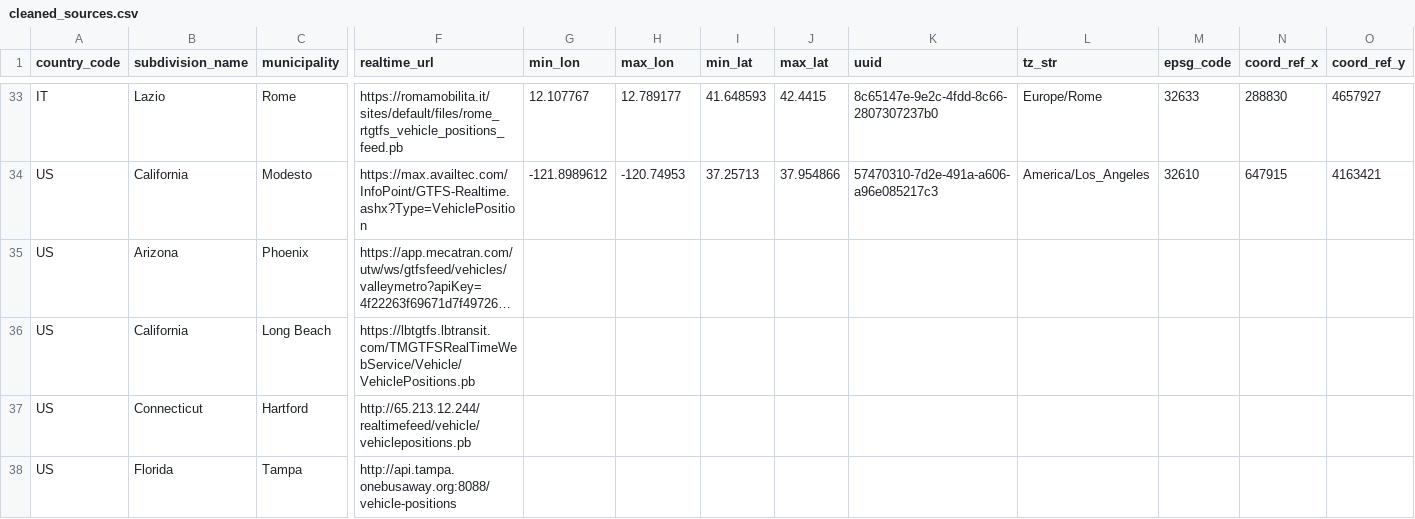
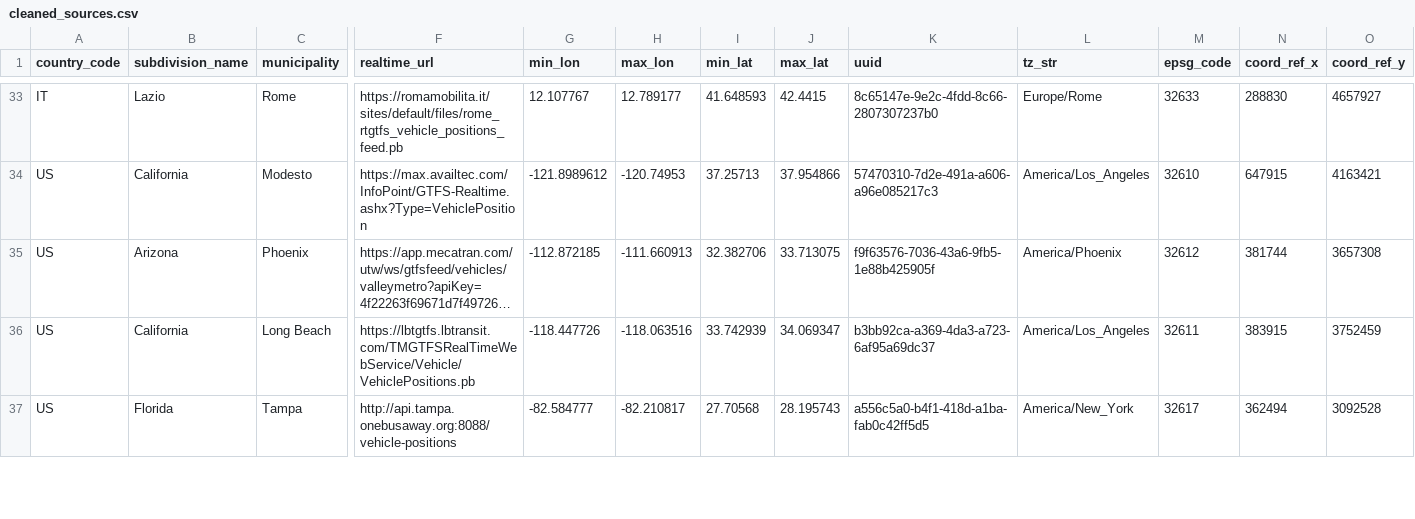
Before and after one commit to zackAemmer/open_bus_tools, a CSV file: data/cleaned_sources.csv, drawn as a sheet; only a part is shown, gaps mark what is left out; long unchanged cells end in …; removed rows and columns are numbered as before the commit, all else as after; rows hold the shown columns only; the diff covers the shown part only; the diff names each change by its address in the sheet, - before the commit and + after, or states it on an @@ line.

Commit message:
Add new cities to sources

```diff
--- a/data/cleaned_sources.csv
+++ b/data/cleaned_sources.csv
-G35 (min_lon): (empty)
+G35 (min_lon): -112.872185
-H35 (max_lon): (empty)
+H35 (max_lon): -111.660913
-I35 (min_lat): (empty)
+I35 (min_lat): 32.382706
-J35 (max_lat): (empty)
+J35 (max_lat): 33.713075
-K35 (uuid): (empty)
+K35 (uuid): f9f63576-7036-43a6-9fb5-1e88b425905f
-L35 (tz_str): (empty)
+L35 (tz_str): America/Phoenix
-M35 (epsg_code): (empty)
+M35 (epsg_code): 32612
-N35 (coord_ref_x): (empty)
+N35 (coord_ref_x): 381744
-O35 (coord_ref_y): (empty)
+O35 (coord_ref_y): 3657308
-G36 (min_lon): (empty)
+G36 (min_lon): -118.447726
-H36 (max_lon): (empty)
+H36 (max_lon): -118.063516
-I36 (min_lat): (empty)
+I36 (min_lat): 33.742939
-J36 (max_lat): (empty)
+J36 (max_lat): 34.069347
-K36 (uuid): (empty)
+K36 (uuid): b3bb92ca-a369-4da3-a723-6af95a69dc37
-L36 (tz_str): (empty)
+L36 (tz_str): America/Los_Angeles
-M36 (epsg_code): (empty)
+M36 (epsg_code): 32611
-N36 (coord_ref_x): (empty)
+N36 (coord_ref_x): 383915
-O36 (coord_ref_y): (empty)
+O36 (coord_ref_y): 3752459
-row 37: US | Connecticut | Hartford | http://65.213.12.244/realtimefeed/vehicle/vehiclepositions.pb
-G37 (min_lon): (empty)
+G37 (min_lon): -82.584777
-H37 (max_lon): (empty)
+H37 (max_lon): -82.210817
-I37 (min_lat): (empty)
+I37 (min_lat): 27.70568
-J37 (max_lat): (empty)
+J37 (max_lat): 28.195743
-K37 (uuid): (empty)
+K37 (uuid): a556c5a0-b4f1-418d-a1ba-fab0c42ff5d5
-L37 (tz_str): (empty)
+L37 (tz_str): America/New_York
-M37 (epsg_code): (empty)
+M37 (epsg_code): 32617
-N37 (coord_ref_x): (empty)
+N37 (coord_ref_x): 362494
-O37 (coord_ref_y): (empty)
+O37 (coord_ref_y): 3092528
```
Also changed, not shown: 6 added rows, 2 removed rows and 63 edited cells elsewhere in this file.
